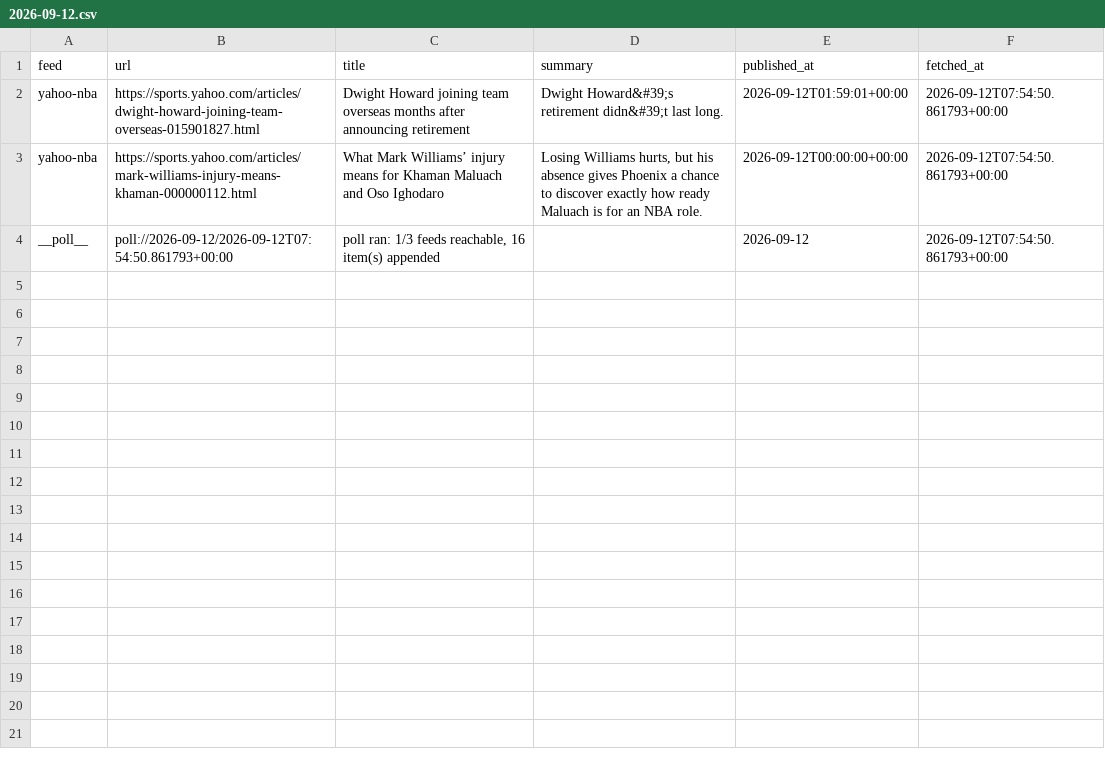
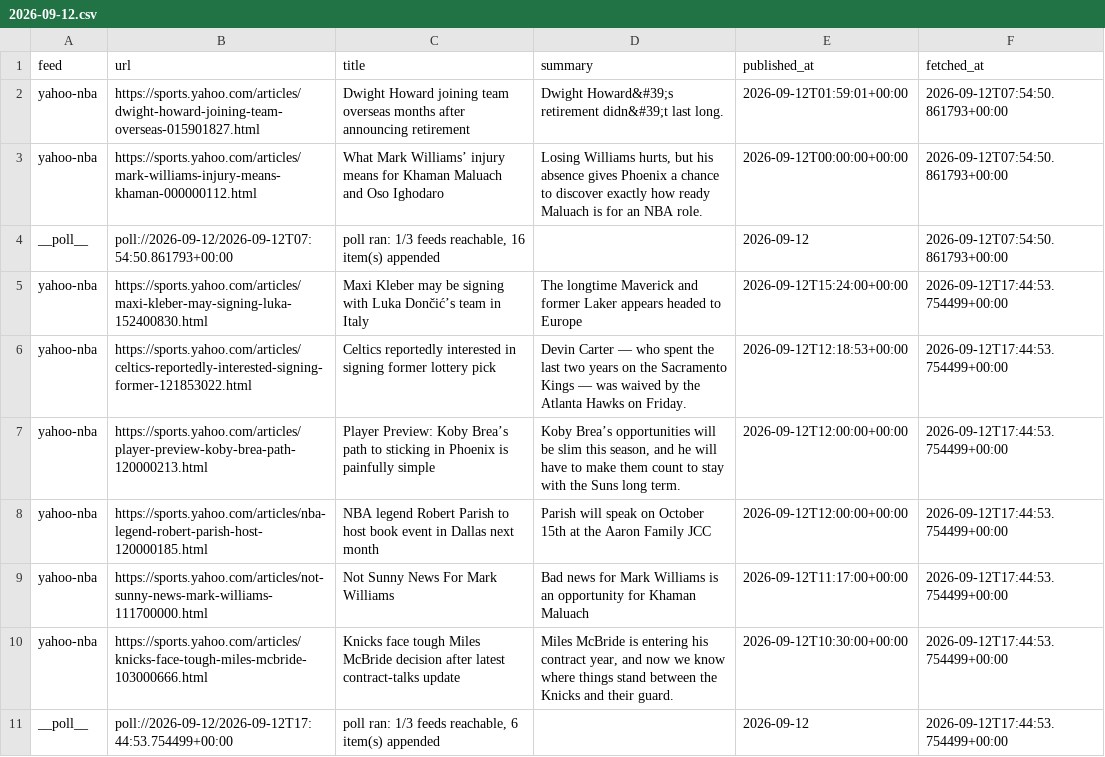
Before and after one commit to calvingtf/Mico-NBA, a CSV file: archive/rss/2026-09-12.csv, drawn as a sheet; the diff names each change by its address in the sheet, - before the commit and + after, or states it on an @@ line.

```diff
--- a/archive/rss/2026-09-12.csv
+++ b/archive/rss/2026-09-12.csv
+row 5: yahoo-nba | https://sports.yahoo.com/articles/maxi-kleber-may-signing-luka-152400830.html | Maxi Kleber may be signing with Luka Dončić’s team in Italy | The longtime Maverick and former Laker appears headed to Europe | 2026-09-12T15:24:00+00:00 | 2026-09-12T17:44:53.754499+00:00
+row 6: yahoo-nba | https://sports.yahoo.com/articles/celtics-reportedly-interested-signing-former-121853022.html | Celtics reportedly interested in signing former lottery pick | Devin Carter — who spent the last two years on the Sacramento Kings — was waived by the Atlanta Hawks on Friday. | 2026-09-12T12:18:53+00:00 | 2026-09-12T17:44:53.754499+00:00
+row 7: yahoo-nba | https://sports.yahoo.com/articles/player-preview-koby-brea-path-120000213.html | Player Preview: Koby Brea’s path to sticking in Phoenix is painfully simple | Koby Brea’s opportunities will be slim this season, and he will have to make them count to stay with the Suns long term. | 2026-09-12T12:00:00+00:00 | 2026-09-12T17:44:53.754499+00:00
+row 8: yahoo-nba | https://sports.yahoo.com/articles/nba-legend-robert-parish-host-120000185.html | NBA legend Robert Parish to host book event in Dallas next month | Parish will speak on October 15th at the Aaron Family JCC | 2026-09-12T12:00:00+00:00 | 2026-09-12T17:44:53.754499+00:00
+row 9: yahoo-nba | https://sports.yahoo.com/articles/not-sunny-news-mark-williams-111700000.html | Not Sunny News For Mark Williams | Bad news for Mark Williams is an opportunity for Khaman Maluach | 2026-09-12T11:17:00+00:00 | 2026-09-12T17:44:53.754499+00:00
+row 10: yahoo-nba | https://sports.yahoo.com/articles/knicks-face-tough-miles-mcbride-103000666.html | Knicks face tough Miles McBride decision after latest contract-talks update | Miles McBride is entering his contract year, and now we know where things stand between the Knicks and their guard. | 2026-09-12T10:30:00+00:00 | 2026-09-12T17:44:53.754499+00:00
+row 11: __poll__ | poll://2026-09-12/2026-09-12T17:44:53.754499+00:00 | poll ran: 1/3 feeds reachable, 6 item(s) appended |  | 2026-09-12 | 2026-09-12T17:44:53.754499+00:00
```
